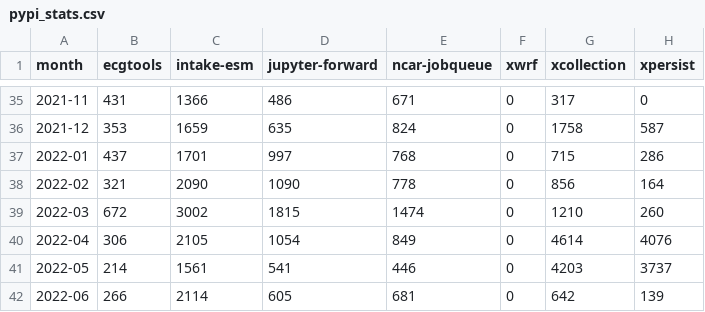
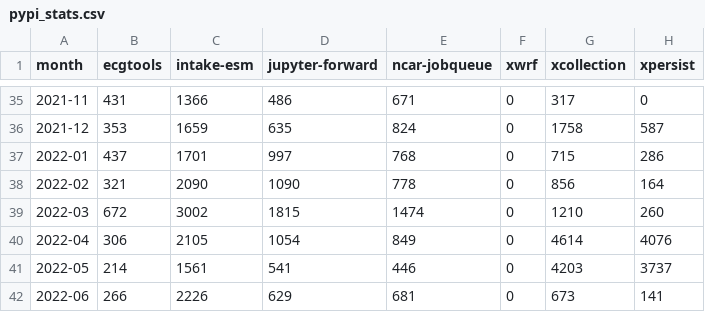
Before and after one commit to ncar-xdev/ncar-xdev.github.io, a CSV file: data/pypi_stats.csv, drawn as a sheet; only a part is shown, gaps mark what is left out.

```diff
--- a/data/pypi_stats.csv
+++ b/data/pypi_stats.csv
@@ -41,2 +41,2 @@ month,ecgtools,intake-esm,jupyter-forward,ncar-jobqueue,xwrf,xcollection,xpersis
 2022-05,214,1561,541,446,0,4203,3737
-2022-06,266,2114,605,681,0,642,139
+2022-06,266,2226,629,681,0,673,141
```
Also changed, not shown: data/github_issues.csv.
